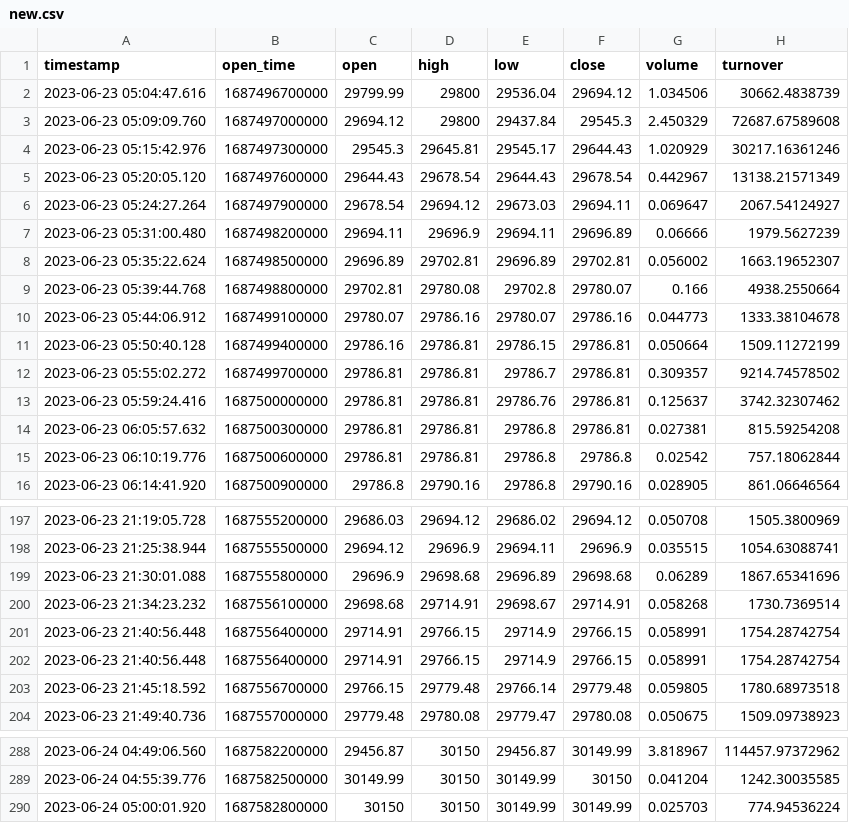
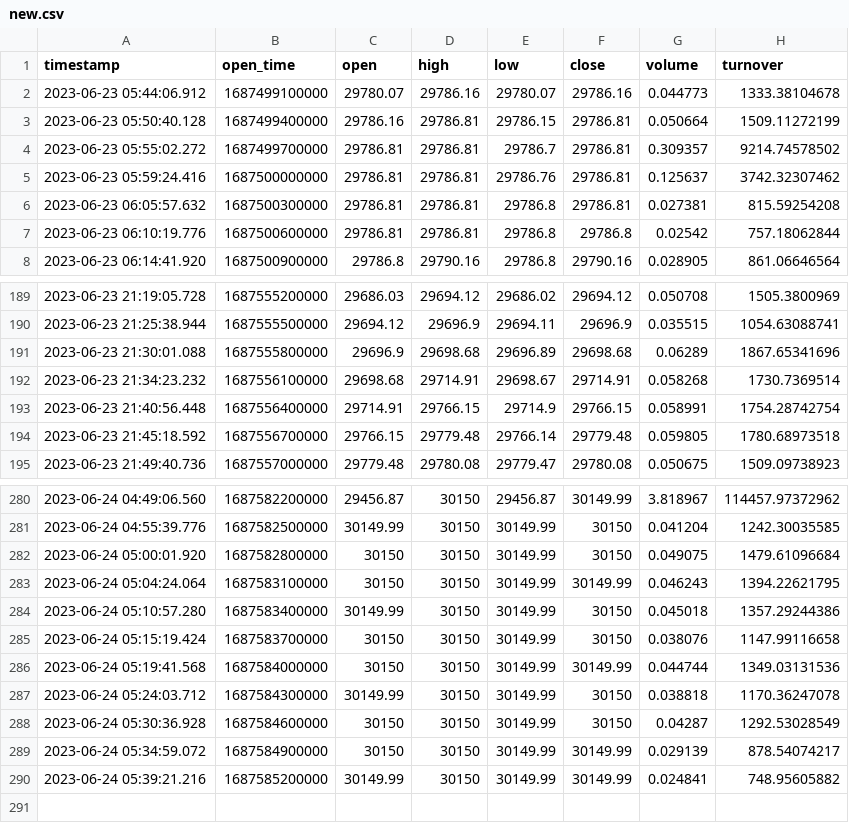
Before and after one commit to jcianci12/PythonScikitTrader, a CSV file: new.csv, drawn as a sheet; only a part is shown, gaps mark what is left out; the diff covers the shown part only.

```diff
--- a/new.csv
+++ b/new.csv
@@ -1,10 +1,2 @@
 timestamp,open_time,open,high,low,close,volume,turnover
-2023-06-23 05:04:47.616,1687496700000,29799.99,29800,29536.04,29694.12,1.034506,30662.4838739
-2023-06-23 05:09:09.760,1687497000000,29694.12,29800,29437.84,29545.3,2.450329,72687.67589608
-2023-06-23 05:15:42.976,1687497300000,29545.3,29645.81,29545.17,29644.43,1.020929,30217.16361246
-2023-06-23 05:20:05.120,1687497600000,29644.43,29678.54,29644.43,29678.54,0.442967,13138.21571349
-2023-06-23 05:24:27.264,1687497900000,29678.54,29694.12,29673.03,29694.11,0.069647,2067.54124927
-2023-06-23 05:31:00.480,1687498200000,29694.11,29696.9,29694.11,29696.89,0.06666,1979.5627239
-2023-06-23 05:35:22.624,1687498500000,29696.89,29702.81,29696.89,29702.81,0.056002,1663.19652307
-2023-06-23 05:39:44.768,1687498800000,29702.81,29780.08,29702.8,29780.07,0.166,4938.2550664
 2023-06-23 05:44:06.912,1687499100000,29780.07,29786.16,29780.07,29786.16,0.044773,1333.38104678
@@ -201,3 +193,2 @@ timestamp,open_time,open,high,low,close,volume,turnover
 2023-06-23 21:40:56.448,1687556400000,29714.91,29766.15,29714.9,29766.15,0.058991,1754.28742754
-2023-06-23 21:40:56.448,1687556400000,29714.91,29766.15,29714.9,29766.15,0.058991,1754.28742754
 2023-06-23 21:45:18.592,1687556700000,29766.15,29779.48,29766.14,29779.48,0.059805,1780.68973518
@@ -289,2 +281,10 @@ timestamp,open_time,open,high,low,close,volume,turnover
 2023-06-24 04:55:39.776,1687582500000,30149.99,30150,30149.99,30150,0.041204,1242.30035585
-2023-06-24 05:00:01.920,1687582800000,30150,30150,30149.99,30149.99,0.025703,774.94536224
+2023-06-24 05:00:01.920,1687582800000,30150,30150,30149.99,30150,0.049075,1479.61096684
+2023-06-24 05:04:24.064,1687583100000,30150,30150,30149.99,30149.99,0.046243,1394.22621795
+2023-06-24 05:10:57.280,1687583400000,30149.99,30150,30149.99,30150,0.045018,1357.29244386
+2023-06-24 05:15:19.424,1687583700000,30150,30150,30149.99,30150,0.038076,1147.99116658
+2023-06-24 05:19:41.568,1687584000000,30150,30150,30149.99,30149.99,0.044744,1349.03131536
+2023-06-24 05:24:03.712,1687584300000,30149.99,30150,30149.99,30150,0.038818,1170.36247078
+2023-06-24 05:30:36.928,1687584600000,30150,30150,30149.99,30150,0.04287,1292.53028549
+2023-06-24 05:34:59.072,1687584900000,30150,30150,30149.99,30149.99,0.029139,878.54074217
+2023-06-24 05:39:21.216,1687585200000,30149.99,30150,30149.99,30149.99,0.024841,748.95605882
```
Also changed, not shown: 1 added row elsewhere in this file, 6 other files.
